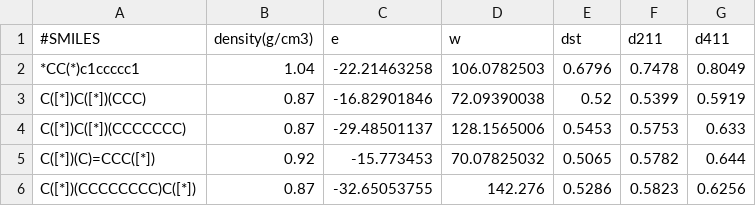
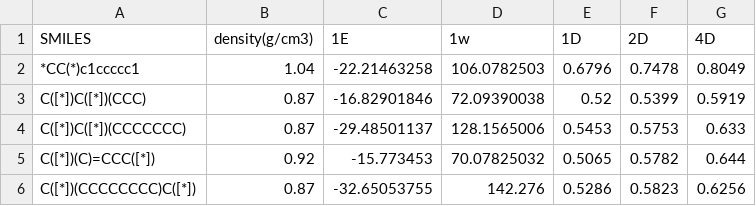
Before and after one commit to DovEvenZ/Polymer_prediction_GCN, a CSV file: Den_373.csv, drawn as a sheet; only a part is shown; removed rows and columns are numbered as before the commit, all else as after; the diff names each change by its address in the sheet, - before the commit and + after, or states it on an @@ line.

Commit message:
Update Den_373.csv

```diff
--- a/Den_373.csv
+++ b/Den_373.csv
-row 1: #SMILES | density(g/cm3) | e | w | dst | d211 | d411
+row 1: SMILES | density(g/cm3) | 1E | 1w | 1D | 2D | 4D
```
